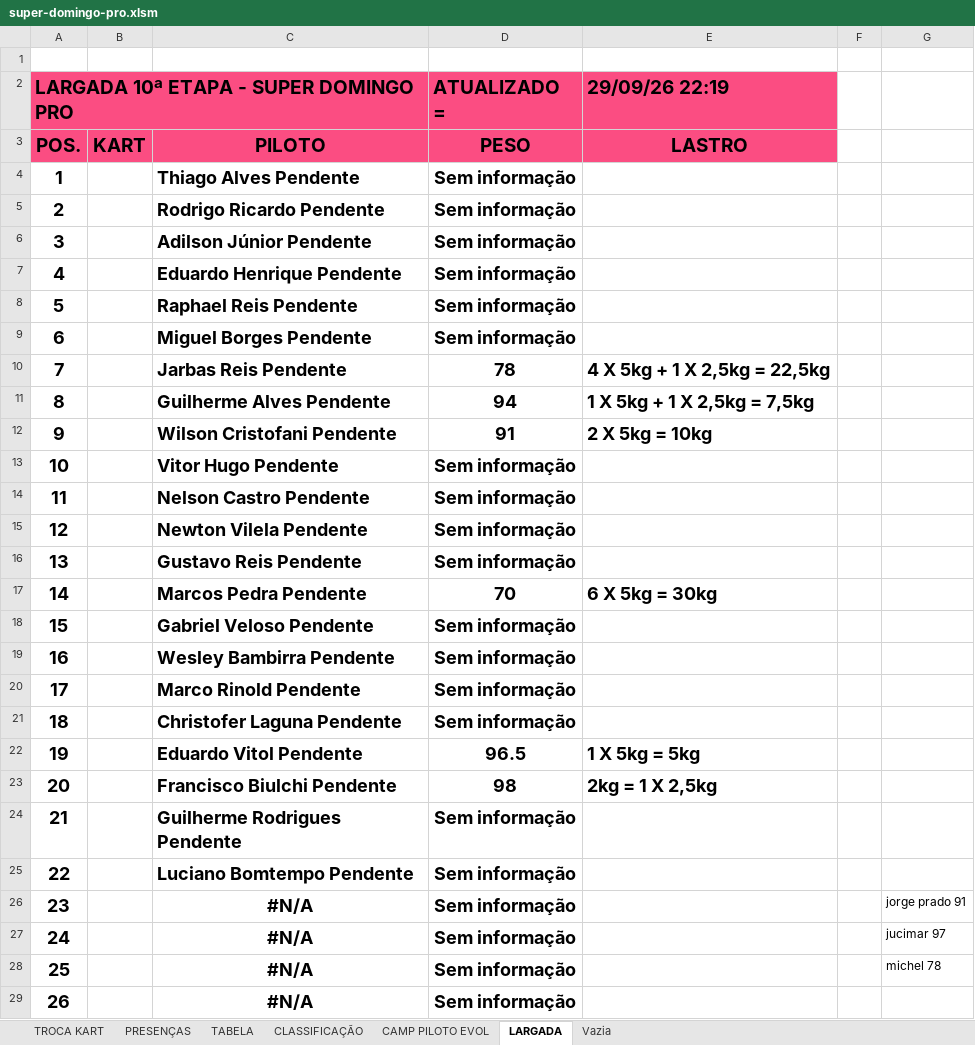
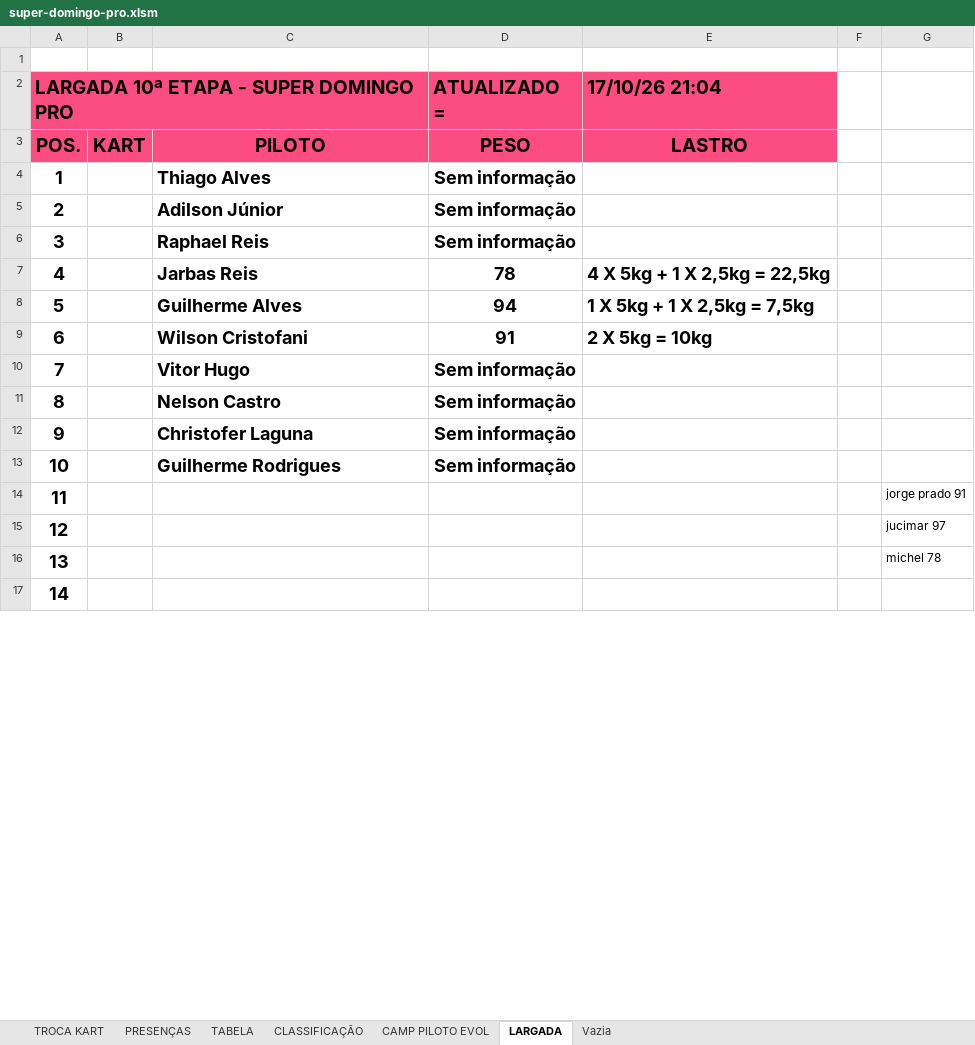
Before and after one commit to defariaaparecido/campeonatos-kart, an Excel workbook: super-domingo-pro.xlsm, sheet LARGADA, drawn as a sheet; only a part is shown; values as stored, in another font and other column widths than the file's, no borders; charts and pictures and conditional formats not drawn; removed rows and columns are numbered as before the commit, all else as after; the diff covers the shown part only; the diff names each change by its address in the sheet, - before the commit and + after, or states it on an @@ line.

```diff
--- a/super-domingo-pro.xlsm (sheet LARGADA)
+++ b/super-domingo-pro.xlsm (sheet LARGADA)
-E2: 29/09/26 22:19
+E2: 17/10/26 21:04
-C4: Thiago Alves Pendente
+C4: Thiago Alves
-row 5: 2 |  | Rodrigo Ricardo Pendente | Sem informação
@@ column A renumbered from row 5 down @@
-C5: Adilson Júnior Pendente
+C5: Adilson Júnior
-row 7: 4 |  | Eduardo Henrique Pendente | Sem informação
-C6: Raphael Reis Pendente
+C6: Raphael Reis
-row 9: 6 |  | Miguel Borges Pendente | Sem informação
-C7: Jarbas Reis Pendente
+C7: Jarbas Reis
-C8: Guilherme Alves Pendente
+C8: Guilherme Alves
-C9: Wilson Cristofani Pendente
+C9: Wilson Cristofani
-C10: Vitor Hugo Pendente
+C10: Vitor Hugo
-C11: Nelson Castro Pendente
+C11: Nelson Castro
-row 15: 12 |  | Newton Vilela Pendente | Sem informação
-row 16: 13 |  | Gustavo Reis Pendente | Sem informação
-row 17: 14 |  | Marcos Pedra Pendente | 70 | 6 X 5kg = 30kg
-row 18: 15 |  | Gabriel Veloso Pendente | Sem informação
-row 19: 16 |  | Wesley Bambirra Pendente | Sem informação
-row 20: 17 |  | Marco Rinold Pendente | Sem informação
-C12: Christofer Laguna Pendente
+C12: Christofer Laguna
-row 22: 19 |  | Eduardo Vitol Pendente | 96.5 | 1 X 5kg = 5kg
-row 23: 20 |  | Francisco Biulchi Pendente | 98 | 2kg = 1 X 2,5kg
-C13: Guilherme Rodrigues Pendente
+C13: Guilherme Rodrigues
-row 25: 22 |  | Luciano Bomtempo Pendente | Sem informação
-row 26: 23 |  | #N/A | Sem informação |  |  | jorge prado 91
-row 27: 24 |  | #N/A | Sem informação |  |  | jucimar 97
-row 28: 25 |  | #N/A | Sem informação |  |  | michel 78
+row 14: 11 |  |  |  |  |  | jorge prado 91
+row 15: 12 |  |  |  |  |  | jucimar 97
+row 16: 13 |  |  |  |  |  | michel 78
-C17: #N/A
+C17: (empty)
-D17 (ATUALIZADO =): Sem informação
+D17 (ATUALIZADO =): (empty)
```
Also changed, not shown: 38 edited cells elsewhere in this sheet, charts or pictures, super-domingo-series.xlsm.
